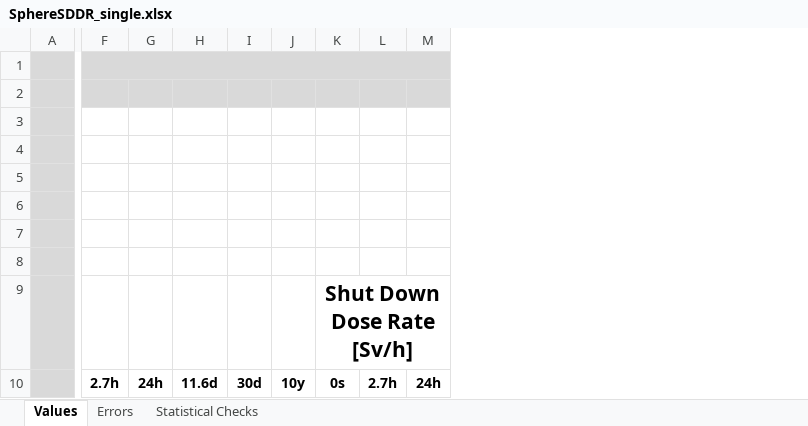
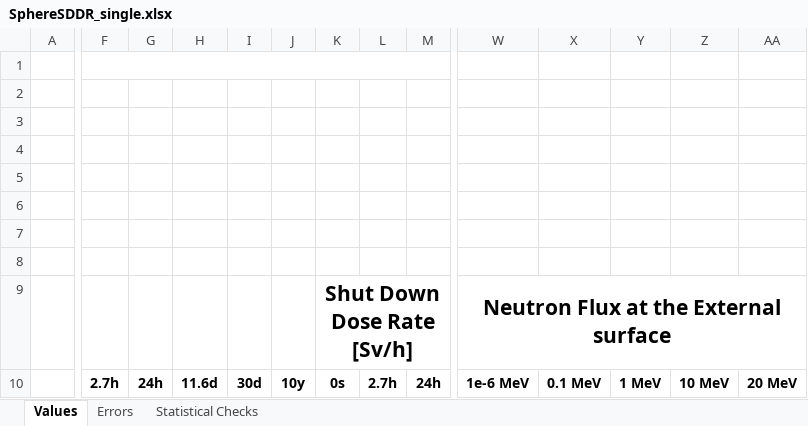
Before and after one commit to JADE-V-V/JADE, an Excel workbook: Templates/SphereSDDR_single.xlsx, sheet Values, drawn as a sheet; only a part is shown, gaps mark what is left out; values as stored, in another font and other column widths than the file's, no borders; conditional formats not drawn; the diff covers the shown part only; the diff names each change by its address in the sheet, - before the commit and + after, or states it on an @@ line.

```diff
--- a/Templates/SphereSDDR_single.xlsx (sheet Values)
+++ b/Templates/SphereSDDR_single.xlsx (sheet Values)
+column W, rows 9-10: Neutron Flux at the External surface | 1e-6 MeV
+column X, row 10: 0.1 MeV
+column Y, row 10: 1 MeV
+column Z, row 10: 10 MeV
+column AA, row 10: 20 MeV
-A1:A10 fill: #D9D9D9
+A1:A10 fill: none
-F1:M2 fill: #D9D9D9
+F1:M2 fill: none
```
Also changed, not shown: cell formats elsewhere in this sheet, sheet Errors, Templates/SphereSDDR_comparison.xlsx, 7 other files.
